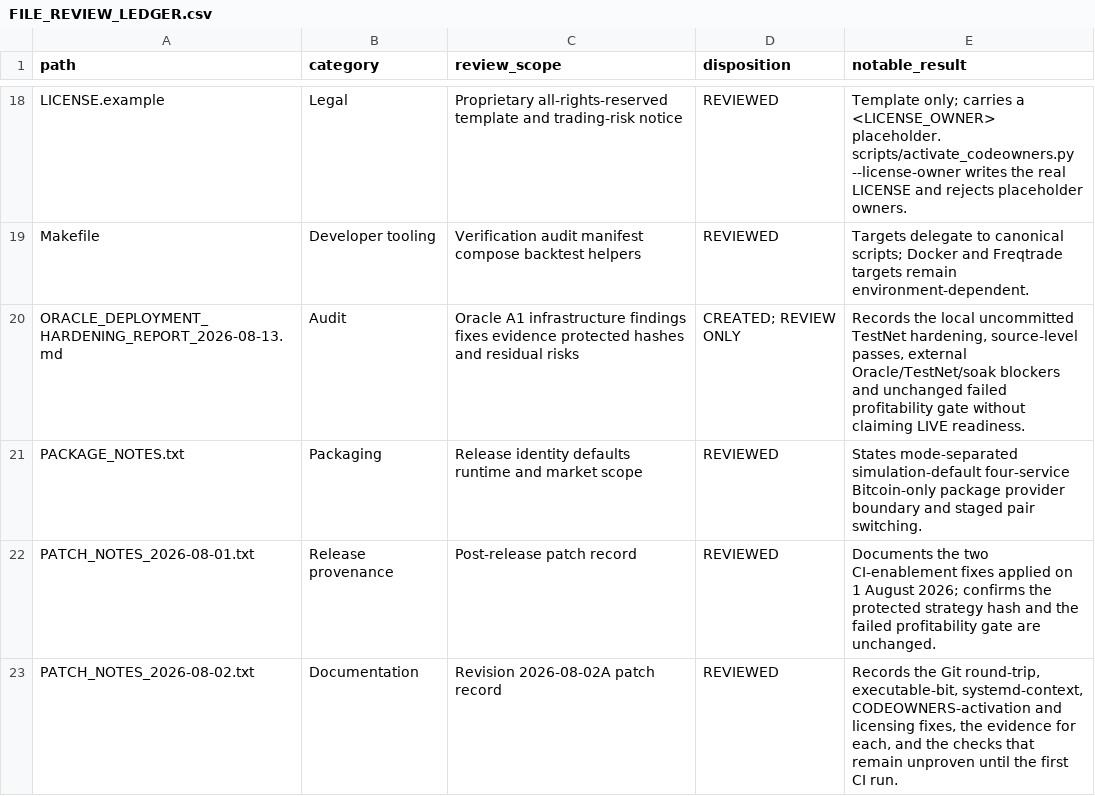
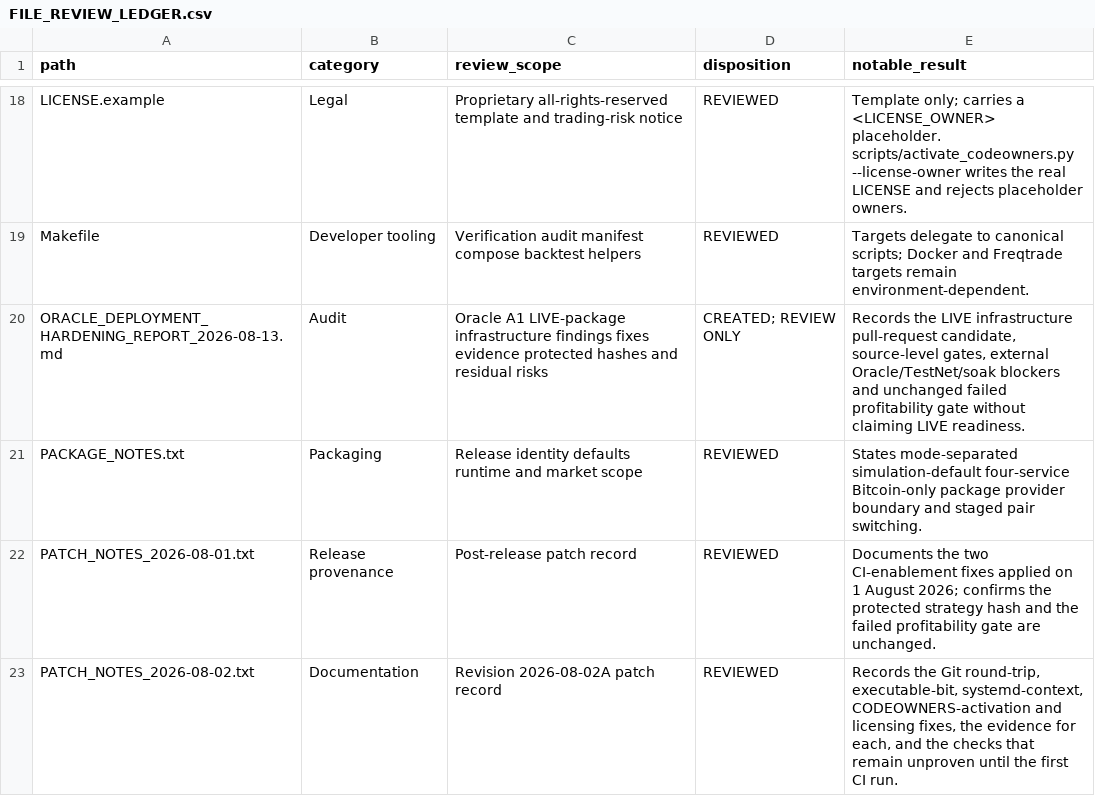
Before and after one commit to asad13-Binana/Bitcoin-Bot-Live-Trading-on-Binance-any-Exchange, a CSV file: docs/audit/FILE_REVIEW_LEDGER.csv, drawn as a sheet; only a part is shown, gaps mark what is left out.

Commit message:
Fix LIVE hardening identity and release evidence (#5)

```diff
--- a/docs/audit/FILE_REVIEW_LEDGER.csv
+++ b/docs/audit/FILE_REVIEW_LEDGER.csv
@@ -19,3 +19,3 @@
 "Makefile","Developer tooling","Verification audit manifest compose backtest helpers","REVIEWED","Targets delegate to canonical scripts; Docker and Freqtrade targets remain environment-dependent."
-"ORACLE_DEPLOYMENT_HARDENING_REPORT_2026-08-13.md","Audit","Oracle A1 infrastructure findings fixes evidence protected hashes and residual risks","CREATED; REVIEW ONLY","Records the local uncommitted TestNet hardening, source-level passes, external Oracle/TestNet/soak blockers and unchanged failed profitability gate without claiming LIVE readiness."
+"ORACLE_DEPLOYMENT_HARDENING_REPORT_2026-08-13.md","Audit","Oracle A1 LIVE-package infrastructure findings fixes evidence protected hashes and residual risks","CREATED; REVIEW ONLY","Records the LIVE infrastructure pull-request candidate, source-level gates, external Oracle/TestNet/soak blockers and unchanged failed profitability gate without claiming LIVE readiness."
 "PACKAGE_NOTES.txt","Packaging","Release identity defaults runtime and market scope","REVIEWED","States mode-separated simulation-default four-service Bitcoin-only package provider boundary and staged pair switching."
```
Also changed, not shown: docs/audit/FUNCTION_PARITY_MATRIX.csv, 11 other files.
